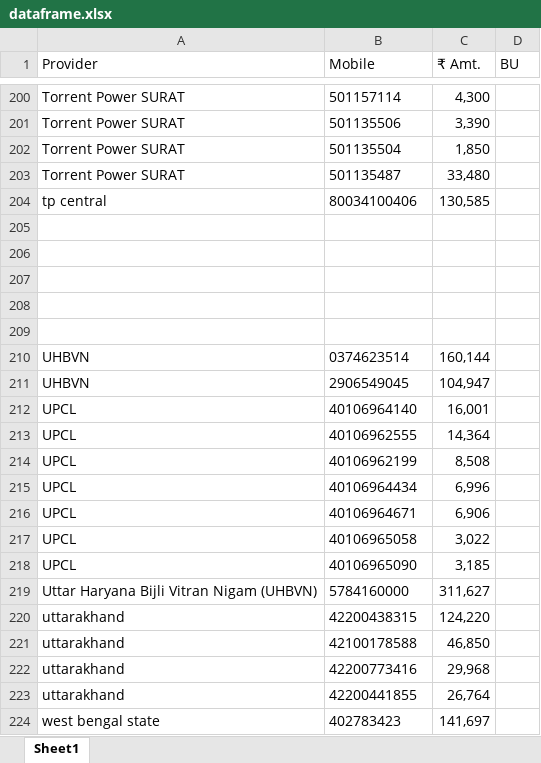
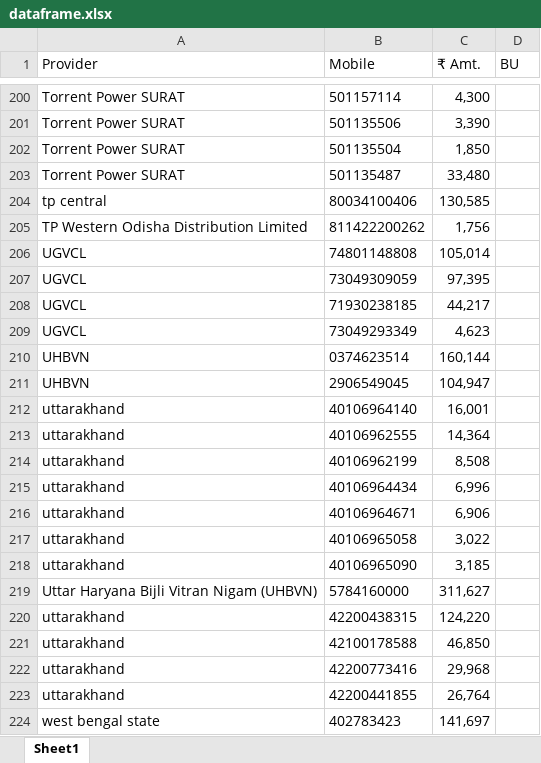
Before and after one commit to drishangupta/Billscrape, an Excel workbook: dataframe.xlsx, sheet Sheet1, drawn as a sheet; only a part is shown, gaps mark what is left out; values as stored, in another font and other column widths than the file's, no borders; table styles not drawn; the diff covers the shown part only; the diff names each change by its address in the sheet, - before the commit and + after, or states it on an @@ line.

```diff
--- a/dataframe.xlsx (sheet Sheet1)
+++ b/dataframe.xlsx (sheet Sheet1)
-row 205: (empty)
+row 205: TP Western Odisha Distribution Limited | 811422200262 | 1,756
-row 206: (empty)
+row 206: UGVCL | 74801148808 | 105,014
-row 207: (empty)
+row 207: UGVCL | 73049309059 | 97,395
-row 208: (empty)
+row 208: UGVCL | 71930238185 | 44,217
-row 209: (empty)
+row 209: UGVCL | 73049293349 | 4,623
-A212:A218 (Provider): UPCL
+A212:A218 (Provider): uttarakhand
```
Also changed, not shown: 75 edited cells elsewhere in this sheet, 2 other files.
